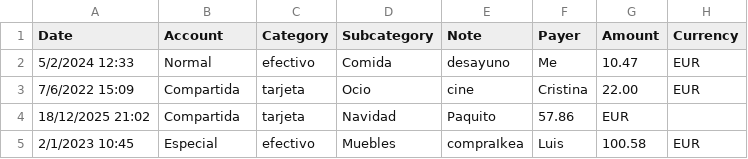
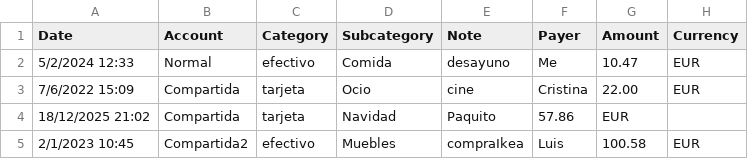
Before and after one commit to ale-lg-um/proyecto-tds-2025, a CSV file: pruebagastos.csv, drawn as a sheet.

```diff
--- a/pruebagastos.csv
+++ b/pruebagastos.csv
@@ -4,2 +4,2 @@ Date,Account,Category,Subcategory,Note,Payer,Amount,Currency
 18/12/2025 21:02,Compartida,tarjeta,Navidad,Paquito,57.86,EUR
-2/1/2023 10:45,Especial,efectivo,Muebles,compraIkea,Luis,100.58,EUR
+2/1/2023 10:45,Compartida2,efectivo,Muebles,compraIkea,Luis,100.58,EUR
```
Also changed, not shown: 2 other files.
